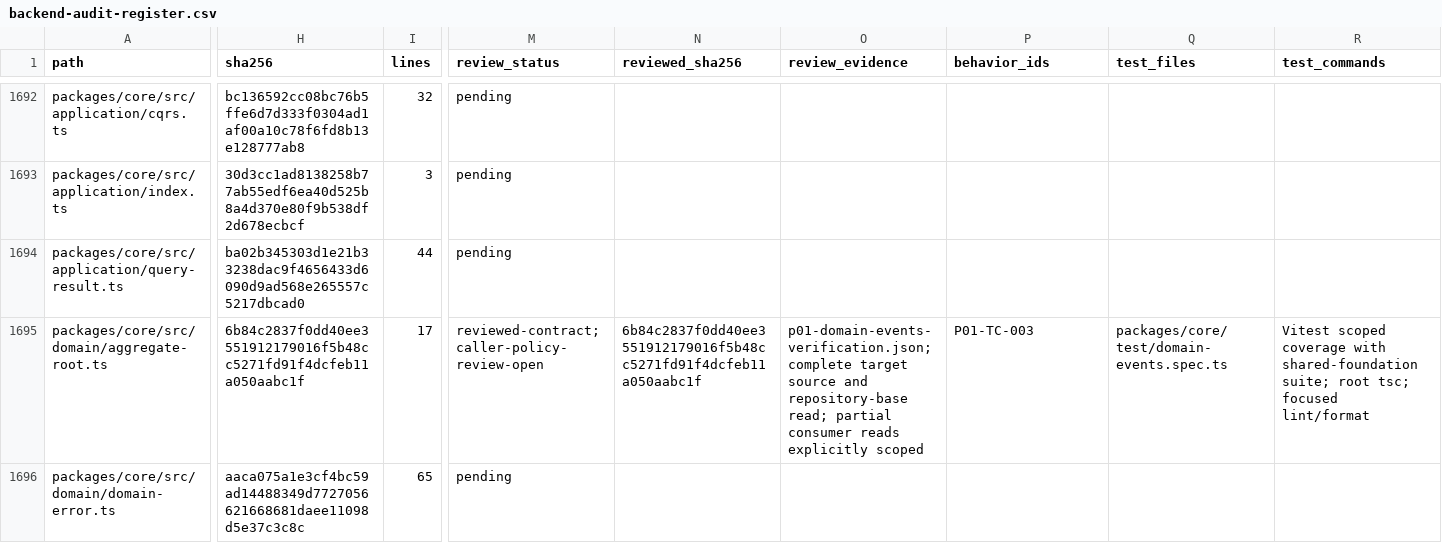
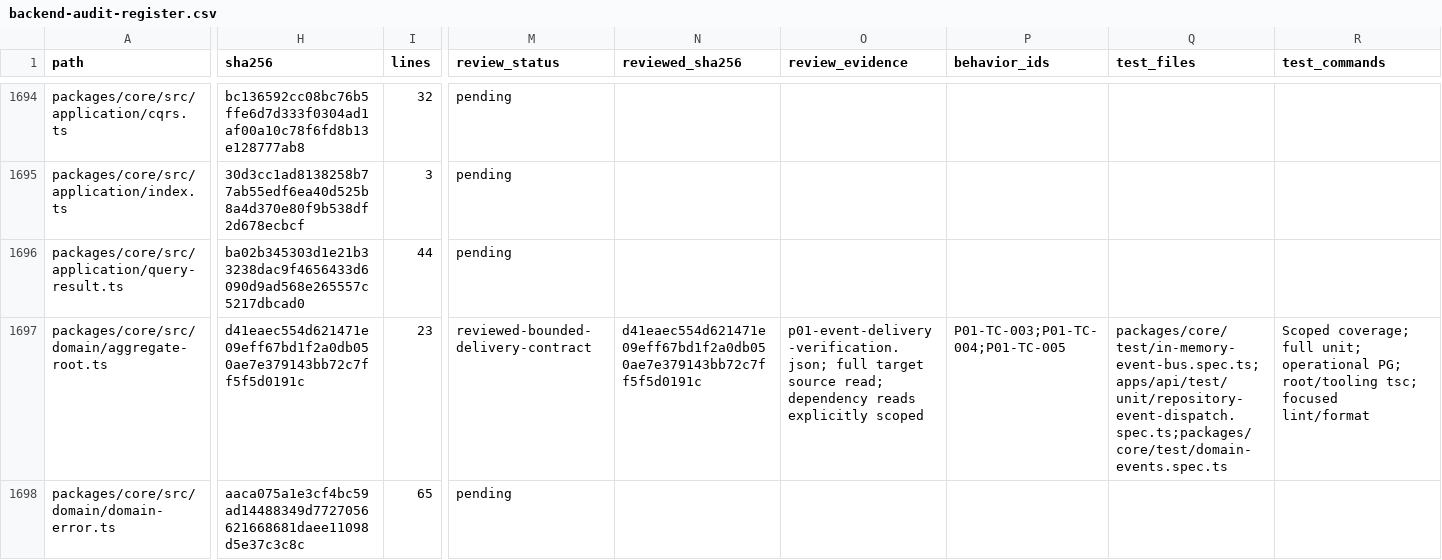
Before and after one commit to Tasheen2002/Enterprise-level-E-Commerce-application, a CSV file: docs/reviews/backend-audit-register.csv, drawn as a sheet; only a part is shown, gaps mark what is left out; addresses are those after the commit; the diff covers the shown part only; the diff names each change by its address in the sheet, - before the commit and + after, or states it on an @@ line.

Commit message:
docs(review): retain P01 event delivery verification
Record five reproduced failures, 45 focused cases, 714 passing unit tests across 85 files, 47 isolated PostgreSQL groups and exact source hashes. Add the real reservation persistence/dispatch failure and retry check.

Retain process-local delivery limits, composition follow-ups and the agreed P00 preparation boundary. The next bounded P01 review covers domain errors and UUID contracts.

```diff
--- a/docs/reviews/backend-audit-register.csv
+++ b/docs/reviews/backend-audit-register.csv
-H1697 (sha256): 6b84c2837f0dd40ee3551912179016f5b48cc5271fd91f4dcfeb11a050aabc1f
+H1697 (sha256): d41eaec554d621471e09eff67bd1f2a0db050ae7e379143bb72c7ff5f5d0191c
-I1697 (lines): 17
+I1697 (lines): 23
-M1697 (review_status): reviewed-contract; caller-policy-review-open
+M1697 (review_status): reviewed-bounded-delivery-contract
-N1697 (reviewed_sha256): 6b84c2837f0dd40ee3551912179016f5b48cc5271fd91f4dcfeb11a050aabc1f
+N1697 (reviewed_sha256): d41eaec554d621471e09eff67bd1f2a0db050ae7e379143bb72c7ff5f5d0191c
-O1697 (review_evidence): p01-domain-events-verification.json; complete target source and repository-base read; partial consumer reads explicitly…
+O1697 (review_evidence): p01-event-delivery-verification.json; full target source read; dependency reads explicitly…
-P1697 (behavior_ids): P01-TC-003
+P1697 (behavior_ids): P01-TC-003;P01-TC-004;P01-TC-005
-Q1697 (test_files): packages/core/test/domain-events.spec.ts
+Q1697 (test_files): packages/core/test/in-memory-event-bus.spec.ts;apps/api/test/unit/repository-event-dispatch.spec.ts;packages/core/test/domain-events.spec.ts
-R1697 (test_commands): Vitest scoped coverage with shared-foundation suite; root tsc; focused…
+R1697 (test_commands): Scoped coverage; full unit; operational PG; root/tooling tsc; focused…
```
Also changed, not shown: 3 added rows and 61 edited cells elsewhere in this file, docs/reviews/backend-audit-test-matrix.csv, docs/reviews/p00-source-test-candidates.csv, 10 other files.
